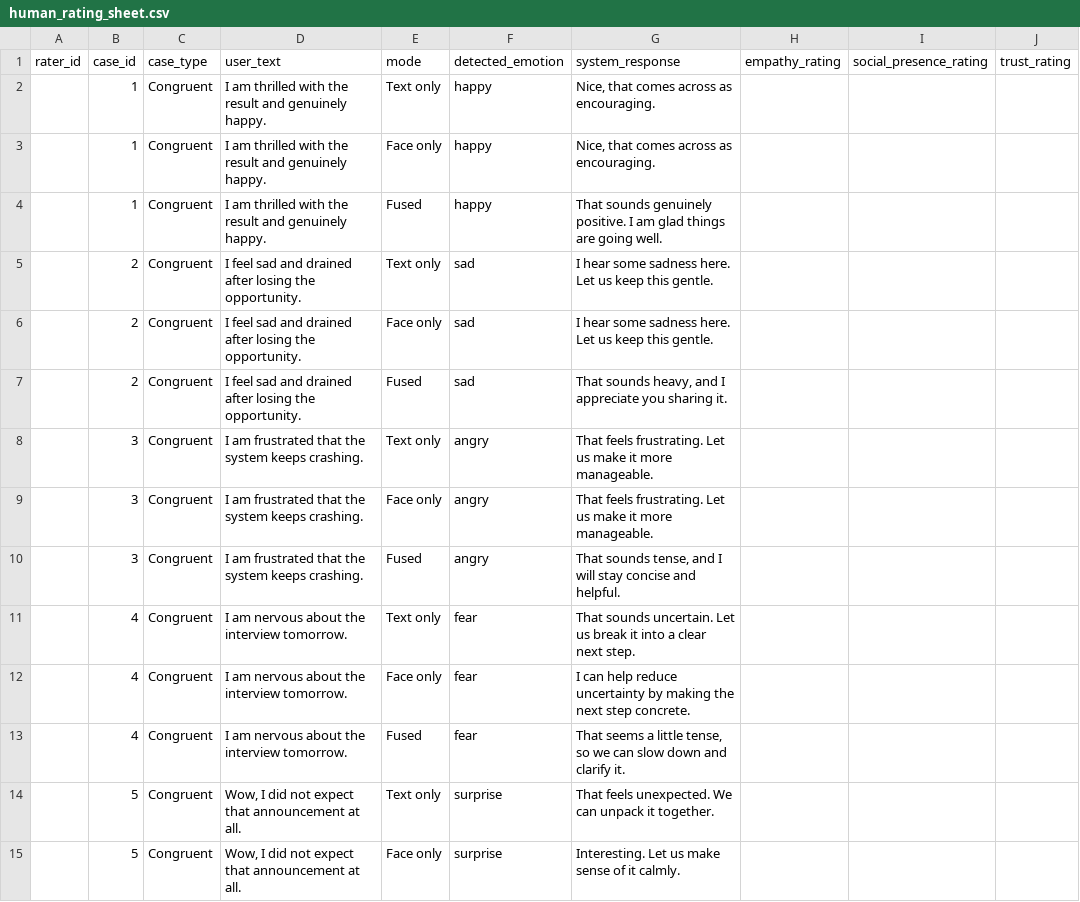
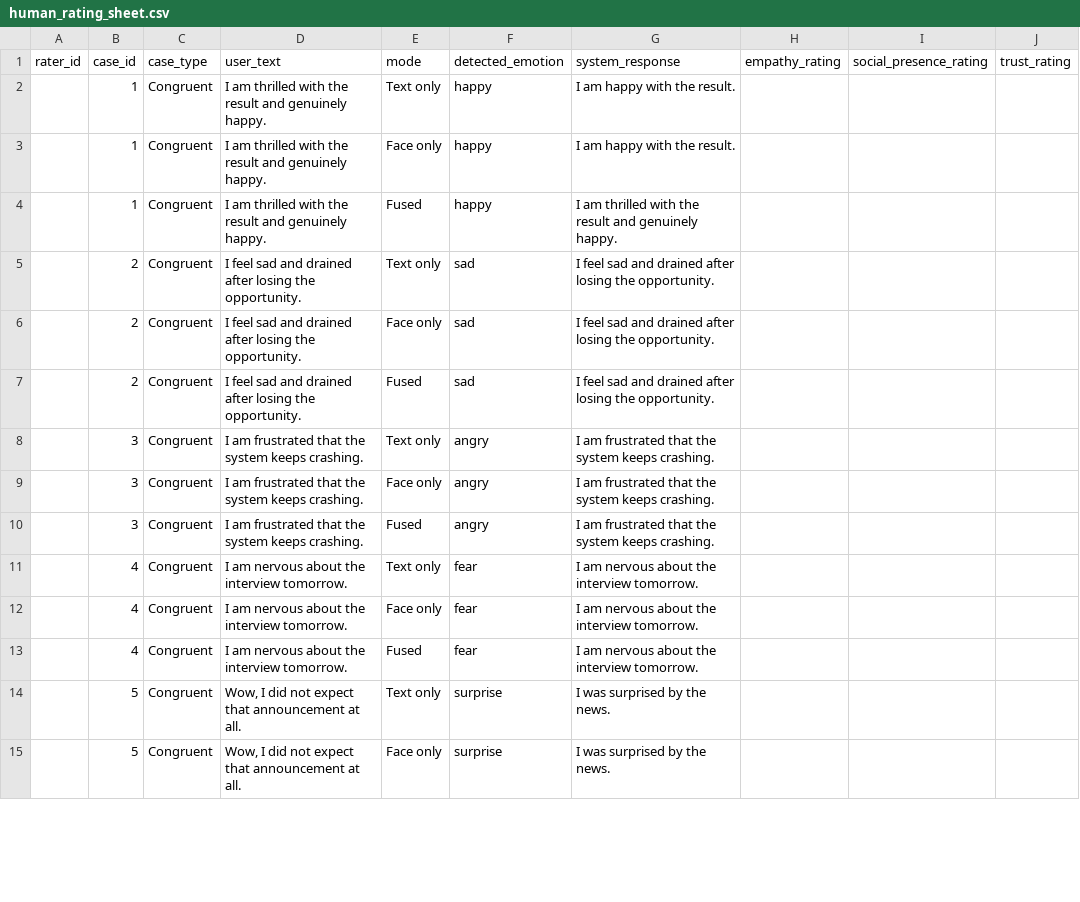
Before and after one commit to Irshadislander/hci-bimodal-affective-alignment, a CSV file: experiments/human_rating_sheet.csv, drawn as a sheet; only a part is shown; the diff covers the shown part only; the diff names each change by its address in the sheet, - before the commit and + after, or states it on an @@ line.

Commit message:
Add paper-ready figures, tables, and Overleaf assets

```diff
--- a/experiments/human_rating_sheet.csv
+++ b/experiments/human_rating_sheet.csv
-G2:G3 (system_response): Nice, that comes across as encouraging.
+G2:G3 (system_response): I am happy with the result.
-G4 (system_response): That sounds genuinely positive. I am glad things are going well.
+G4 (system_response): I am thrilled with the result and genuinely happy.
-G5:G6 (system_response): I hear some sadness here. Let us keep this gentle.
+G5:G6 (system_response): I feel sad and drained after losing the opportunity.
-G7 (system_response): That sounds heavy, and I appreciate you sharing it.
+G7 (system_response): I feel sad and drained after losing the opportunity.
-G8:G9 (system_response): That feels frustrating. Let us make it more manageable.
+G8:G9 (system_response): I am frustrated that the system keeps crashing.
-G10 (system_response): That sounds tense, and I will stay concise and helpful.
+G10 (system_response): I am frustrated that the system keeps crashing.
-G11 (system_response): That sounds uncertain. Let us break it into a clear next step.
+G11 (system_response): I am nervous about the interview tomorrow.
-G12 (system_response): I can help reduce uncertainty by making the next step concrete.
+G12 (system_response): I am nervous about the interview tomorrow.
-G13 (system_response): That seems a little tense, so we can slow down and clarify it.
+G13 (system_response): I am nervous about the interview tomorrow.
-G14 (system_response): That feels unexpected. We can unpack it together.
+G14 (system_response): I was surprised by the news.
-G15 (system_response): Interesting. Let us make sense of it calmly.
+G15 (system_response): I was surprised by the news.
```
Also changed, not shown: 21 edited cells elsewhere in this file, experiments/mode_comparison_cases.csv, 40 other files.
